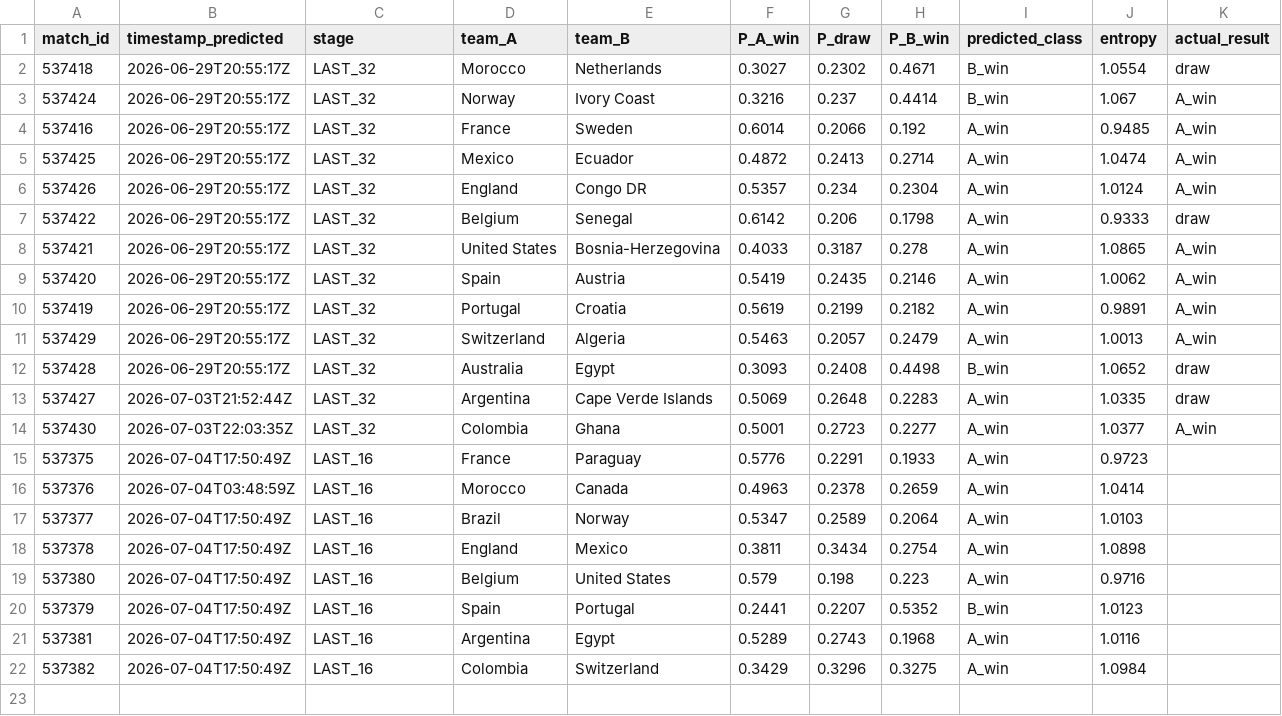
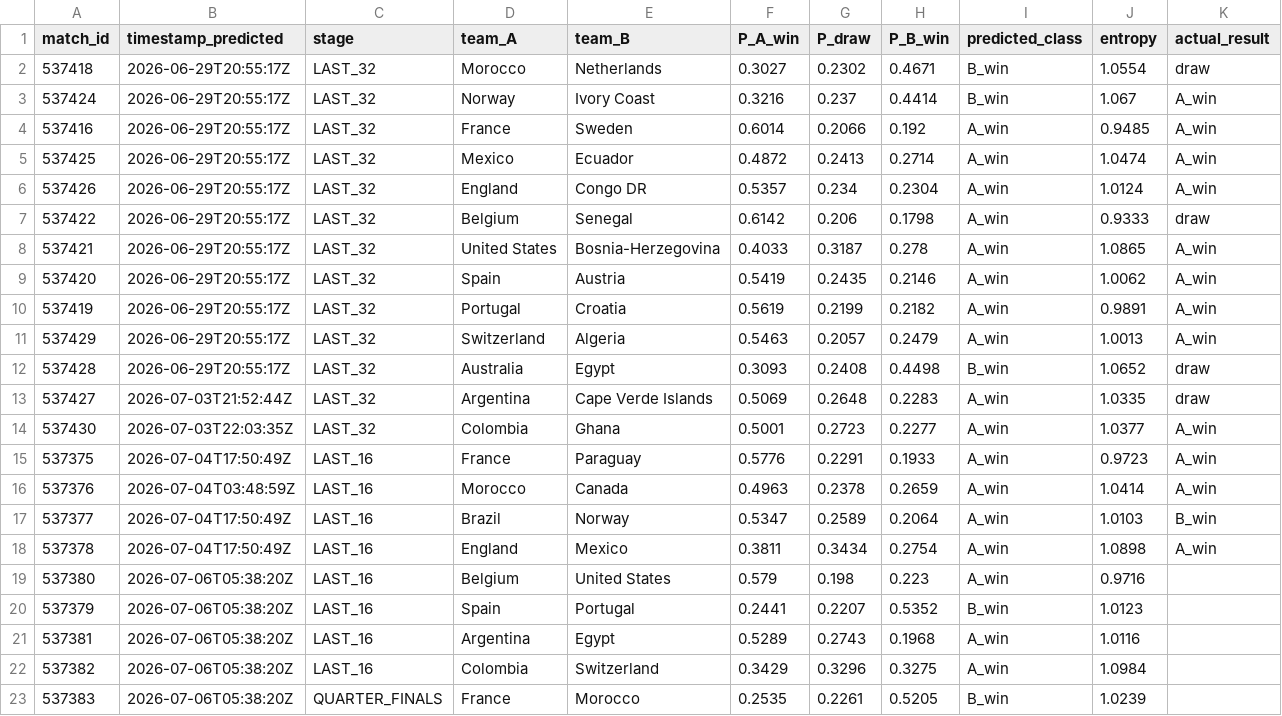
Before and after one commit to colletpedro/polvo-paul-26, a CSV file: data/processed/predictions_log.csv, drawn as a sheet.

Commit message:
data: predictions_log — France×Paraguay, Morocco×Canada, Brazil×Norway, England×Mexico pontuados (17/17 oitavas decididas); France×Morocco (Quartas) pré-registrado antes do apito
Log-loss acumulado (17 jogos): modelo 0.9397 vs mercado 0.8556 (gap
+0.0840). Acurácia ao vivo 11/17 (64.7%). Restam 4 oitavas aguardando
resultado (Belgium×USA, Spain×Portugal, Argentina×Egypt,
Colombia×Switzerland) + France×Morocco nas Quartas.

```diff
--- a/data/processed/predictions_log.csv
+++ b/data/processed/predictions_log.csv
@@ -14,9 +14,10 @@ match_id,timestamp_predicted,stage,team_A,team_B,P_A_win,P_draw,P_B_win,predicte
 537430,2026-07-03T22:03:35Z,LAST_32,Colombia,Ghana,0.5001,0.2723,0.2277,A_win,1.0377,A_win
-537375,2026-07-04T17:50:49Z,LAST_16,France,Paraguay,0.5776,0.2291,0.1933,A_win,0.9723,
-537376,2026-07-04T03:48:59Z,LAST_16,Morocco,Canada,0.4963,0.2378,0.2659,A_win,1.0414,
-537377,2026-07-04T17:50:49Z,LAST_16,Brazil,Norway,0.5347,0.2589,0.2064,A_win,1.0103,
-537378,2026-07-04T17:50:49Z,LAST_16,England,Mexico,0.3811,0.3434,0.2754,A_win,1.0898,
-537380,2026-07-04T17:50:49Z,LAST_16,Belgium,United States,0.579,0.198,0.223,A_win,0.9716,
-537379,2026-07-04T17:50:49Z,LAST_16,Spain,Portugal,0.2441,0.2207,0.5352,B_win,1.0123,
-537381,2026-07-04T17:50:49Z,LAST_16,Argentina,Egypt,0.5289,0.2743,0.1968,A_win,1.0116,
-537382,2026-07-04T17:50:49Z,LAST_16,Colombia,Switzerland,0.3429,0.3296,0.3275,A_win,1.0984,
+537375,2026-07-04T17:50:49Z,LAST_16,France,Paraguay,0.5776,0.2291,0.1933,A_win,0.9723,A_win
+537376,2026-07-04T03:48:59Z,LAST_16,Morocco,Canada,0.4963,0.2378,0.2659,A_win,1.0414,A_win
+537377,2026-07-04T17:50:49Z,LAST_16,Brazil,Norway,0.5347,0.2589,0.2064,A_win,1.0103,B_win
+537378,2026-07-04T17:50:49Z,LAST_16,England,Mexico,0.3811,0.3434,0.2754,A_win,1.0898,A_win
+537380,2026-07-06T05:38:20Z,LAST_16,Belgium,United States,0.579,0.198,0.223,A_win,0.9716,
+537379,2026-07-06T05:38:20Z,LAST_16,Spain,Portugal,0.2441,0.2207,0.5352,B_win,1.0123,
+537381,2026-07-06T05:38:20Z,LAST_16,Argentina,Egypt,0.5289,0.2743,0.1968,A_win,1.0116,
+537382,2026-07-06T05:38:20Z,LAST_16,Colombia,Switzerland,0.3429,0.3296,0.3275,A_win,1.0984,
+537383,2026-07-06T05:38:20Z,QUARTER_FINALS,France,Morocco,0.2535,0.2261,0.5205,B_win,1.0239,
```
